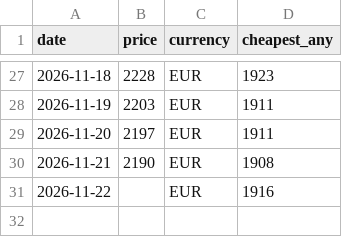
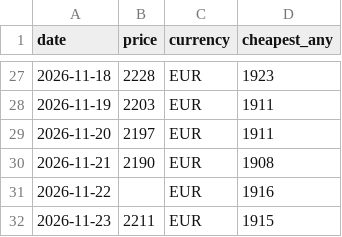
Before and after one commit to barragwada/suivi-prix, a CSV file: data/prices.csv, drawn as a sheet; only a part is shown, gaps mark what is left out; the diff names each change by its address in the sheet, - before the commit and + after, or states it on an @@ line.

```diff
--- a/data/prices.csv
+++ b/data/prices.csv
+row 32: 2026-11-23 | 2211 | EUR | 1915
```
Also changed, not shown: 1 other file.
